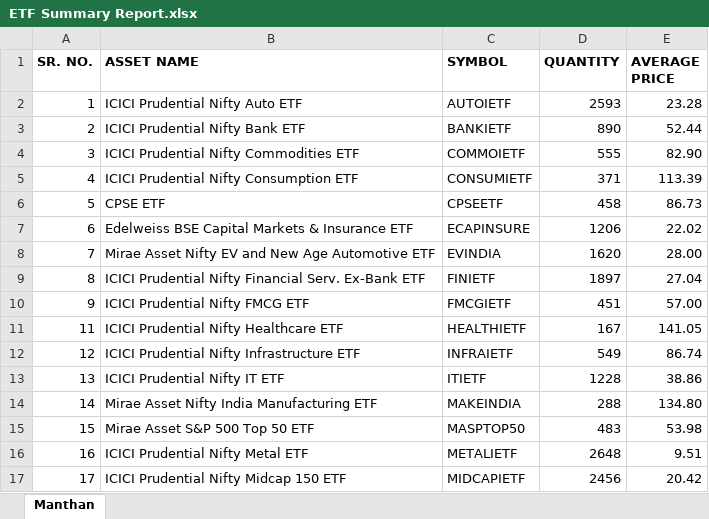
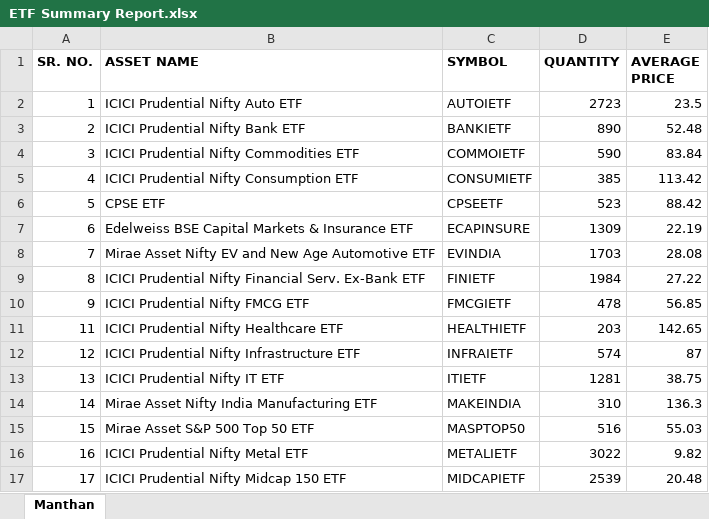
Before and after one commit to thebullishvalue/Samhita, an Excel workbook: ETF Summary Report.xlsx, sheet Manthan, drawn as a sheet; only a part is shown; values as stored, in another font and other column widths than the file's, no borders; the diff covers the shown part only; the diff names each change by its address in the sheet, - before the commit and + after, or states it on an @@ line.

Commit message:
Add files via upload

```diff
--- a/ETF Summary Report.xlsx (sheet Manthan)
+++ b/ETF Summary Report.xlsx (sheet Manthan)
-D2 (QUANTITY): 2593
+D2 (QUANTITY): 2723
-E2 (AVERAGE PRICE): 23.28
+E2 (AVERAGE PRICE): 23.5
-E3 (AVERAGE PRICE): 52.44
+E3 (AVERAGE PRICE): 52.48
-D4 (QUANTITY): 555
+D4 (QUANTITY): 590
-E4 (AVERAGE PRICE): 82.90
+E4 (AVERAGE PRICE): 83.84
-D5 (QUANTITY): 371
+D5 (QUANTITY): 385
-E5 (AVERAGE PRICE): 113.39
+E5 (AVERAGE PRICE): 113.42
-D6 (QUANTITY): 458
+D6 (QUANTITY): 523
-E6 (AVERAGE PRICE): 86.73
+E6 (AVERAGE PRICE): 88.42
-D7 (QUANTITY): 1206
+D7 (QUANTITY): 1309
-E7 (AVERAGE PRICE): 22.02
+E7 (AVERAGE PRICE): 22.19
-D8 (QUANTITY): 1620
+D8 (QUANTITY): 1703
-E8 (AVERAGE PRICE): 28.00
+E8 (AVERAGE PRICE): 28.08
-D9 (QUANTITY): 1897
+D9 (QUANTITY): 1984
-E9 (AVERAGE PRICE): 27.04
+E9 (AVERAGE PRICE): 27.22
-D10 (QUANTITY): 451
+D10 (QUANTITY): 478
-E10 (AVERAGE PRICE): 57.00
+E10 (AVERAGE PRICE): 56.85
-D11 (QUANTITY): 167
+D11 (QUANTITY): 203
-E11 (AVERAGE PRICE): 141.05
+E11 (AVERAGE PRICE): 142.65
-D12 (QUANTITY): 549
+D12 (QUANTITY): 574
-E12 (AVERAGE PRICE): 86.74
+E12 (AVERAGE PRICE): 87
-D13 (QUANTITY): 1228
+D13 (QUANTITY): 1281
-E13 (AVERAGE PRICE): 38.86
+E13 (AVERAGE PRICE): 38.75
-D14 (QUANTITY): 288
+D14 (QUANTITY): 310
-E14 (AVERAGE PRICE): 134.80
+E14 (AVERAGE PRICE): 136.3
-D15 (QUANTITY): 483
+D15 (QUANTITY): 516
-E15 (AVERAGE PRICE): 53.98
+E15 (AVERAGE PRICE): 55.03
-D16 (QUANTITY): 2648
+D16 (QUANTITY): 3022
-E16 (AVERAGE PRICE): 9.51
+E16 (AVERAGE PRICE): 9.82
-D17 (QUANTITY): 2456
+D17 (QUANTITY): 2539
-E17 (AVERAGE PRICE): 20.42
+E17 (AVERAGE PRICE): 20.48
```
Also changed, not shown: 31 edited cells elsewhere in this sheet.
